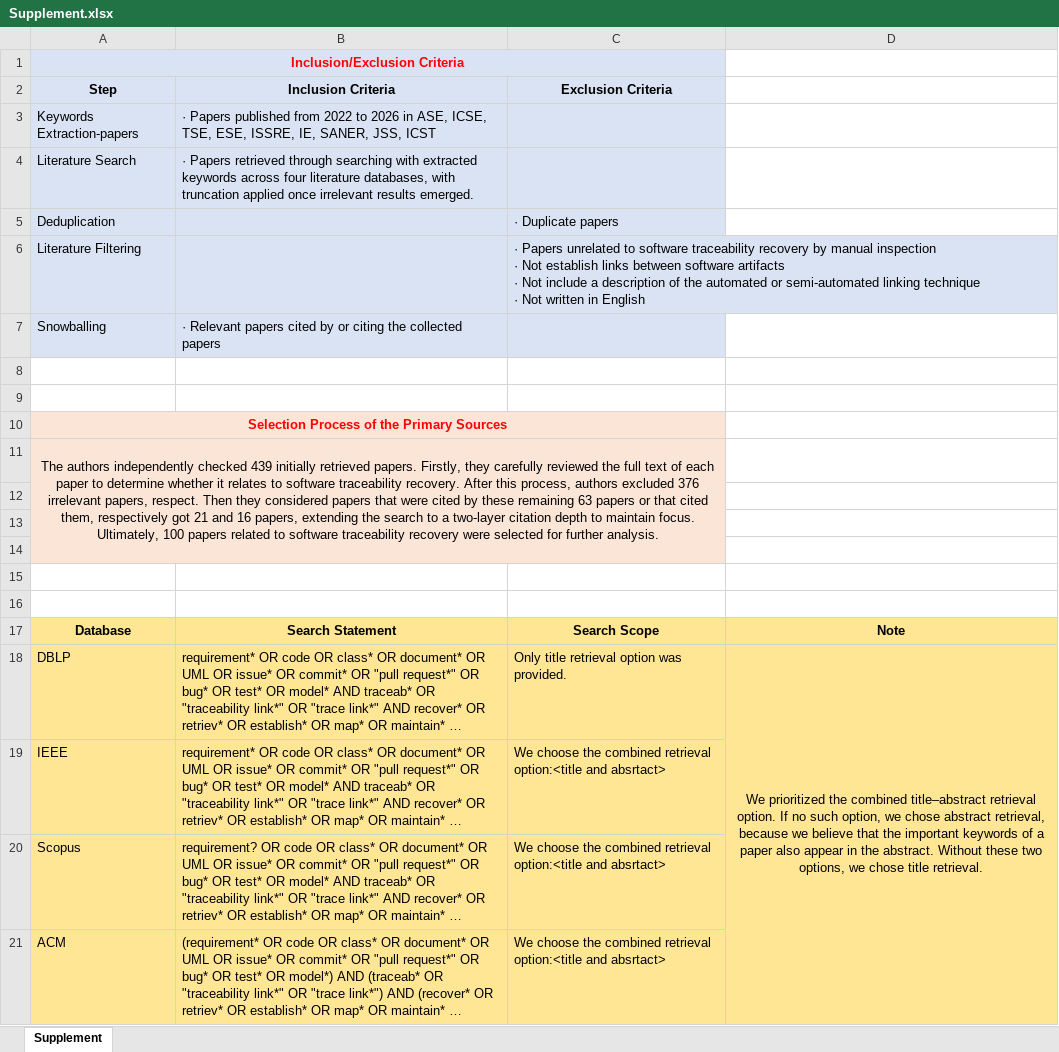
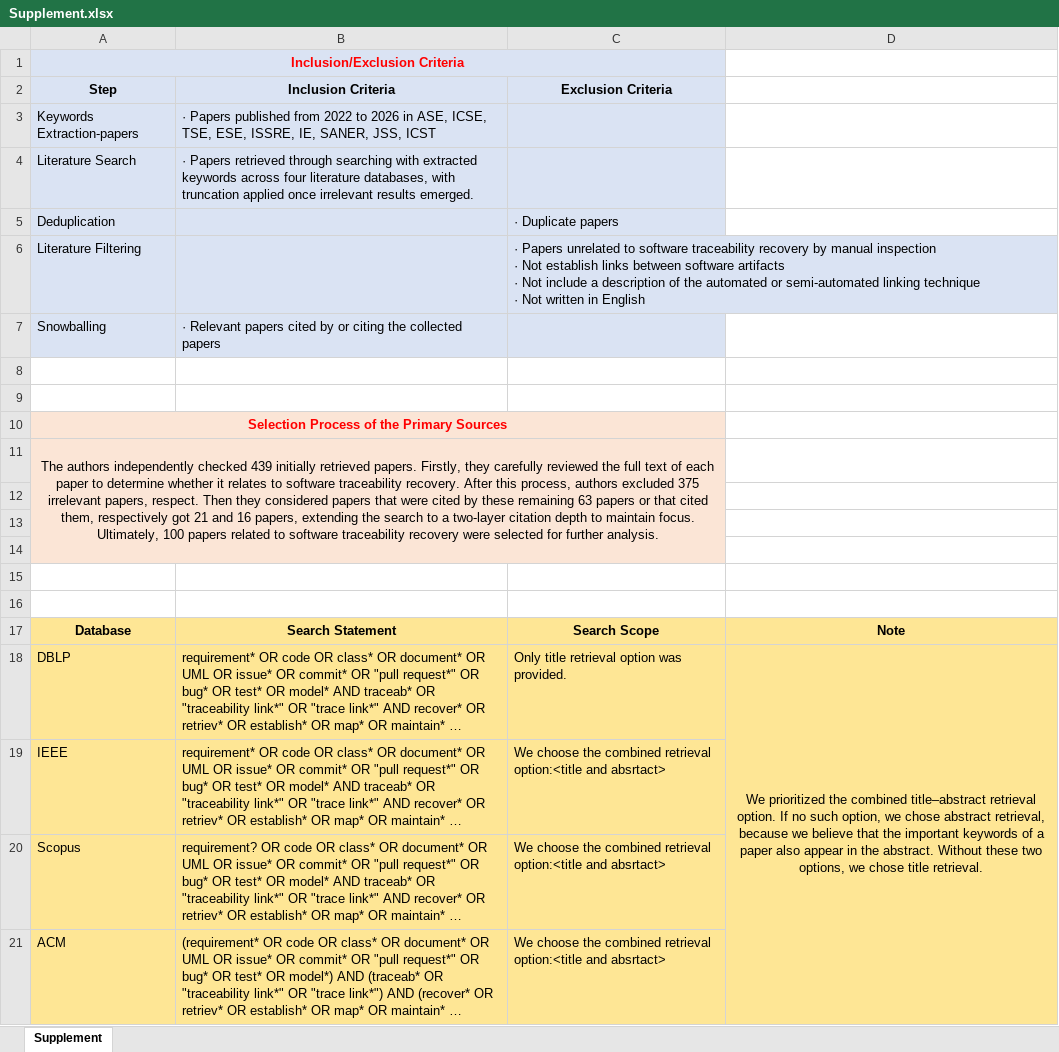
Before and after one commit to xuheng2101/SoK, an Excel workbook: Supplement.xlsx, sheet Supplement, drawn as a sheet; long unchanged cells end in …; values as stored, in another font and other column widths than the file's, no borders; the diff names each change by its address in the sheet, - before the commit and + after, or states it on an @@ line.

```diff
--- a/Supplement.xlsx (sheet Supplement)
+++ b/Supplement.xlsx (sheet Supplement)
-A11 (Step): …authors excluded 376 irrelevant papers,…
+A11 (Step): …authors excluded 375 irrelevant papers,…
```
Also changed, not shown: System Literature Review.xlsx, article tendency chart.xlsx, 1 other file.
